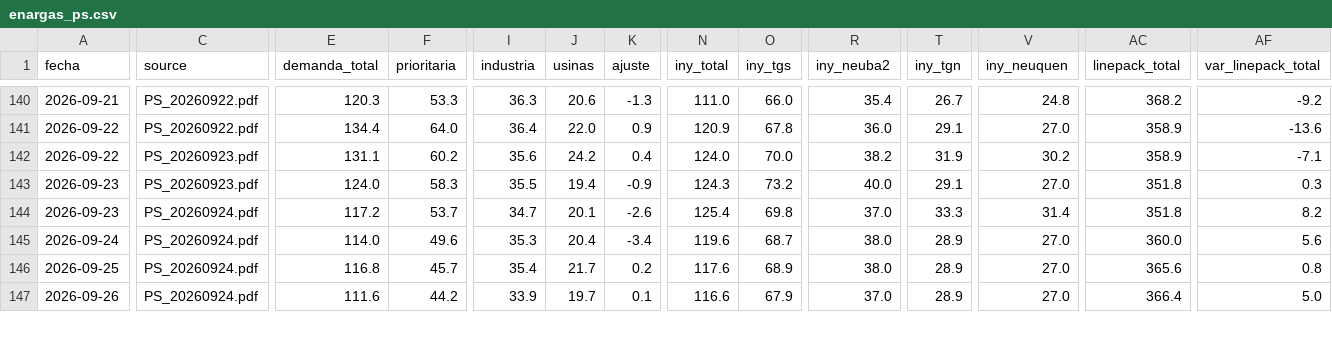
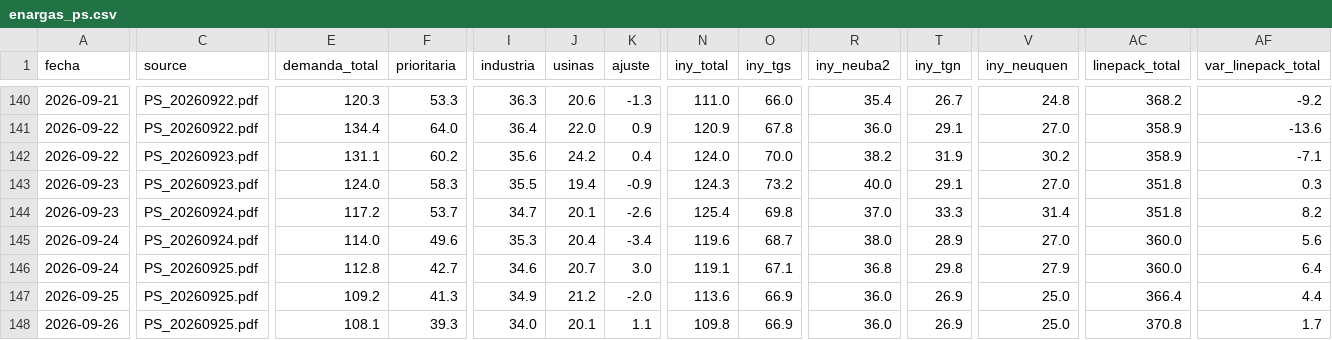
Before and after one commit to RodrigoManassero/estado-sistema-gas-rodrigo, a CSV file: public/data/enargas_ps.csv, drawn as a sheet; only a part is shown, gaps mark what is left out; addresses are those after the commit; rows hold the shown columns only; the diff covers the shown part only; the diff names each change by its address in the sheet, - before the commit and + after, or states it on an @@ line.

```diff
--- a/public/data/enargas_ps.csv
+++ b/public/data/enargas_ps.csv
+row 146: 2026-09-24 | PS_20260925.pdf | 112.8 | 42.7 | 34.6 | 20.7 | 3.0 | 119.1 | 67.1 | 36.8 | 29.8 | 27.9 | 360.0 | 6.4
-C147:C148 (source): PS_20260924.pdf
+C147:C148 (source): PS_20260925.pdf
-E147 (demanda_total): 116.8
+E147 (demanda_total): 109.2
-F147 (prioritaria): 45.7
+F147 (prioritaria): 41.3
-I147 (industria): 35.4
+I147 (industria): 34.9
-J147 (usinas): 21.7
+J147 (usinas): 21.2
-K147 (ajuste): 0.2
+K147 (ajuste): -2.0
-N147 (iny_total): 117.6
+N147 (iny_total): 113.6
-O147 (iny_tgs): 68.9
+O147 (iny_tgs): 66.9
-R147 (iny_neuba2): 38.0
+R147 (iny_neuba2): 36.0
-T147:T148 (iny_tgn): 28.9
+T147:T148 (iny_tgn): 26.9
-V147:V148 (iny_neuquen): 27.0
+V147:V148 (iny_neuquen): 25.0
-AC147 (linepack_total): 365.6
+AC147 (linepack_total): 366.4
-AF147 (var_linepack_total): 0.8
+AF147 (var_linepack_total): 4.4
-E148 (demanda_total): 111.6
+E148 (demanda_total): 108.1
-F148 (prioritaria): 44.2
+F148 (prioritaria): 39.3
-I148 (industria): 33.9
+I148 (industria): 34.0
-J148 (usinas): 19.7
+J148 (usinas): 20.1
-K148 (ajuste): 0.1
+K148 (ajuste): 1.1
-N148 (iny_total): 116.6
+N148 (iny_total): 109.8
-O148 (iny_tgs): 67.9
+O148 (iny_tgs): 66.9
-R148 (iny_neuba2): 37.0
+R148 (iny_neuba2): 36.0
-AC148 (linepack_total): 366.4
+AC148 (linepack_total): 370.8
-AF148 (var_linepack_total): 5.0
+AF148 (var_linepack_total): 1.7
```
Also changed, not shown: 2 added rows and 33 edited cells elsewhere in this file, public/data/carga_datos.csv, public/data/linepack_forecast.csv, 22 other files.
